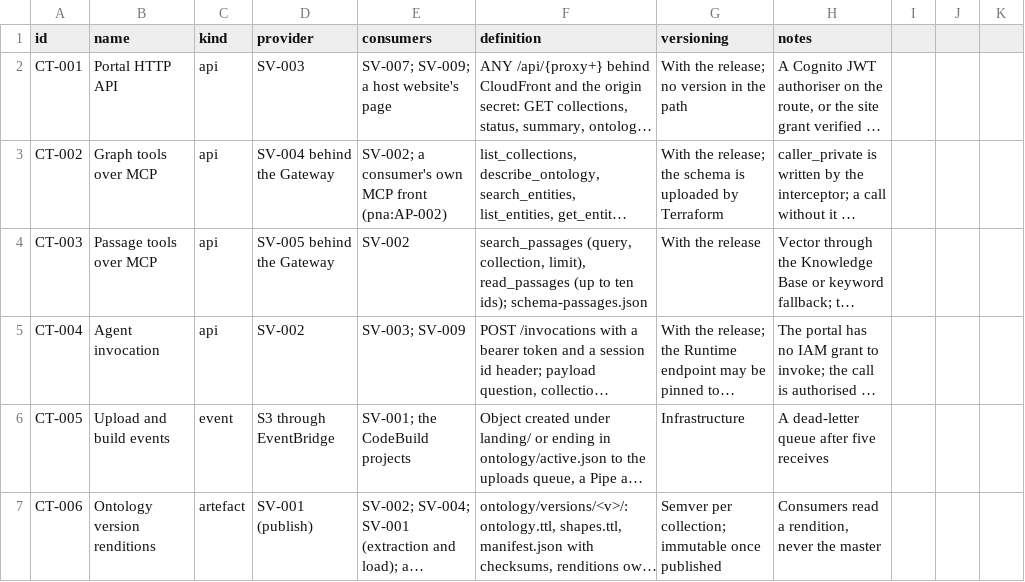
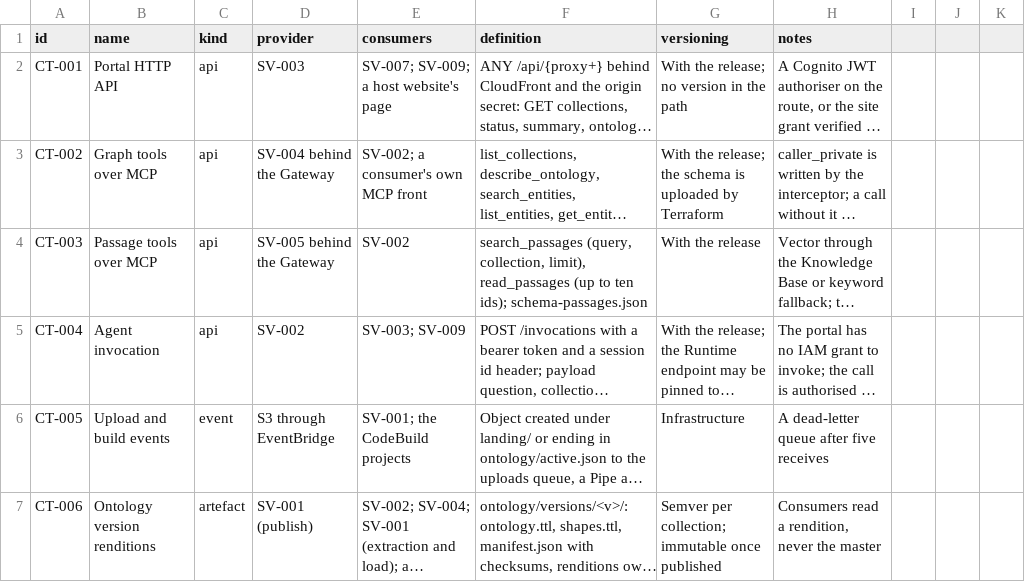
Before and after one commit to patternode/knowledge-store, a CSV file: docs/architecture/solution/contracts.csv, drawn as a sheet; only a part is shown; long unchanged cells end in …; the diff covers the shown part only; the diff names each change by its address in the sheet, - before the commit and + after, or states it on an @@ line.

```diff
--- a/docs/architecture/solution/contracts.csv
+++ b/docs/architecture/solution/contracts.csv
-E3 (consumers): SV-002; a consumer's own MCP front (pna:AP-002)
+E3 (consumers): SV-002; a consumer's own MCP front
```
Also changed, not shown: 5 edited cells elsewhere in this file, docs/architecture/registers/identifier-namespaces.csv, 16 other files.
